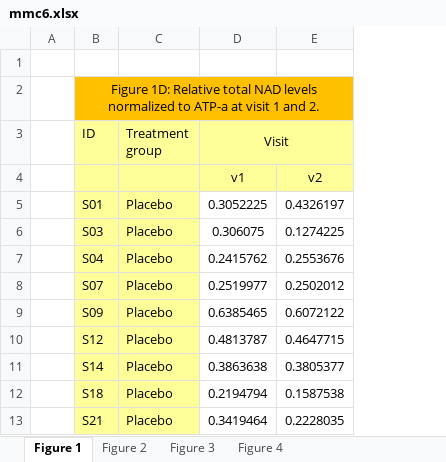
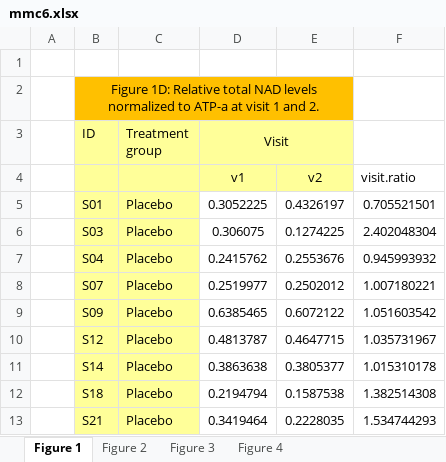
Before and after one commit to pglpm/parkinsonbayes, an Excel workbook: data/nadpark/mmc6.xlsx, sheet Figure 1, drawn as a sheet; only a part is shown; values as stored, in another font and other column widths than the file's, no borders; the diff names each change by its address in the sheet, - before the commit and + after, or states it on an @@ line.

Commit message:
graphs with quantile-bands of NAD-ratio < 1

```diff
--- a/data/nadpark/mmc6.xlsx (sheet Figure 1)
+++ b/data/nadpark/mmc6.xlsx (sheet Figure 1)
+column F, rows 4-13: visit.ratio | 0.705521501 | 2.402048304 | 0.945993932 | 1.007180221 | 1.051603542 | 1.035731967 | 1.015310178 | 1.382514308 | 1.534744293
```
Also changed, not shown: 3 other files.
